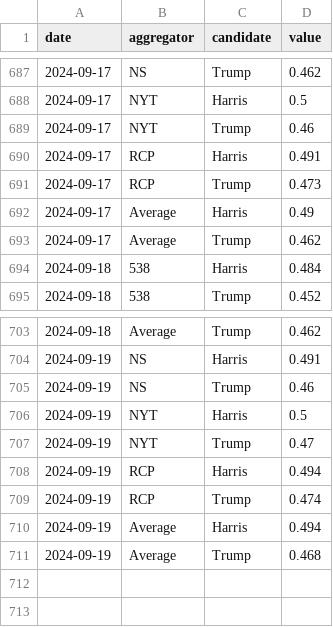
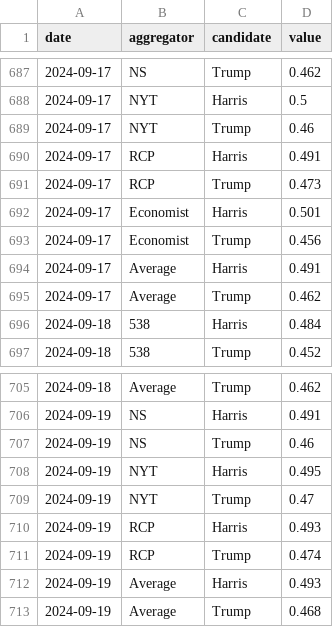
Before and after one commit to hidegmisi/us2024_aggregator_scraper, a CSV file: daily_aggregates.csv, drawn as a sheet; only a part is shown, gaps mark what is left out.

```diff
--- a/daily_aggregates.csv
+++ b/daily_aggregates.csv
@@ -691,3 +691,5 @@ date,aggregator,candidate,value
 2024-09-17,RCP,Trump,0.473
-2024-09-17,Average,Harris,0.49
+2024-09-17,Economist,Harris,0.501
+2024-09-17,Economist,Trump,0.456
+2024-09-17,Average,Harris,0.491
 2024-09-17,Average,Trump,0.462
@@ -705,7 +707,7 @@ date,aggregator,candidate,value
 2024-09-19,NS,Trump,0.46
-2024-09-19,NYT,Harris,0.5
+2024-09-19,NYT,Harris,0.495
 2024-09-19,NYT,Trump,0.47
-2024-09-19,RCP,Harris,0.494
+2024-09-19,RCP,Harris,0.493
 2024-09-19,RCP,Trump,0.474
-2024-09-19,Average,Harris,0.494
+2024-09-19,Average,Harris,0.493
 2024-09-19,Average,Trump,0.468
```
Also changed, not shown: scrape_history.csv.
